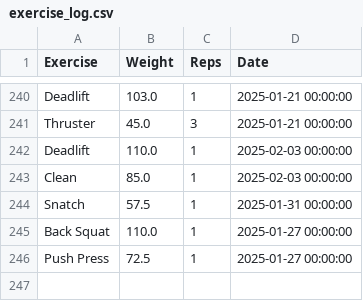
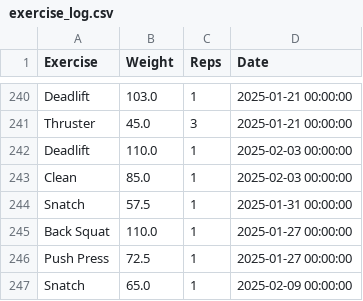
Before and after one commit to hugofitipaldi/PR_tracker, a CSV file: data/exercise_log.csv, drawn as a sheet; only a part is shown, gaps mark what is left out.

Commit message:
data update feb 09

```diff
--- a/data/exercise_log.csv
+++ b/data/exercise_log.csv
@@ -246 +246,2 @@ Back Squat,110.0,1,2025-01-27 00:00:00
 Push Press,72.5,1,2025-01-27 00:00:00
+Snatch,65.0,1,2025-02-09 00:00:00
```
